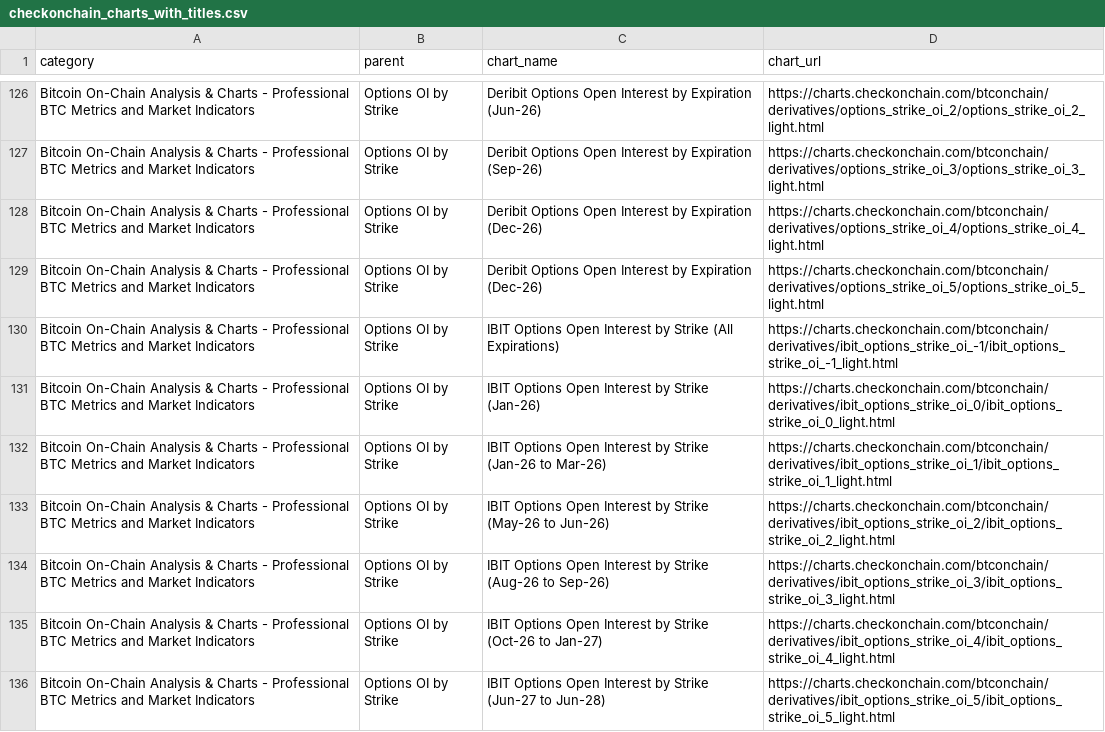
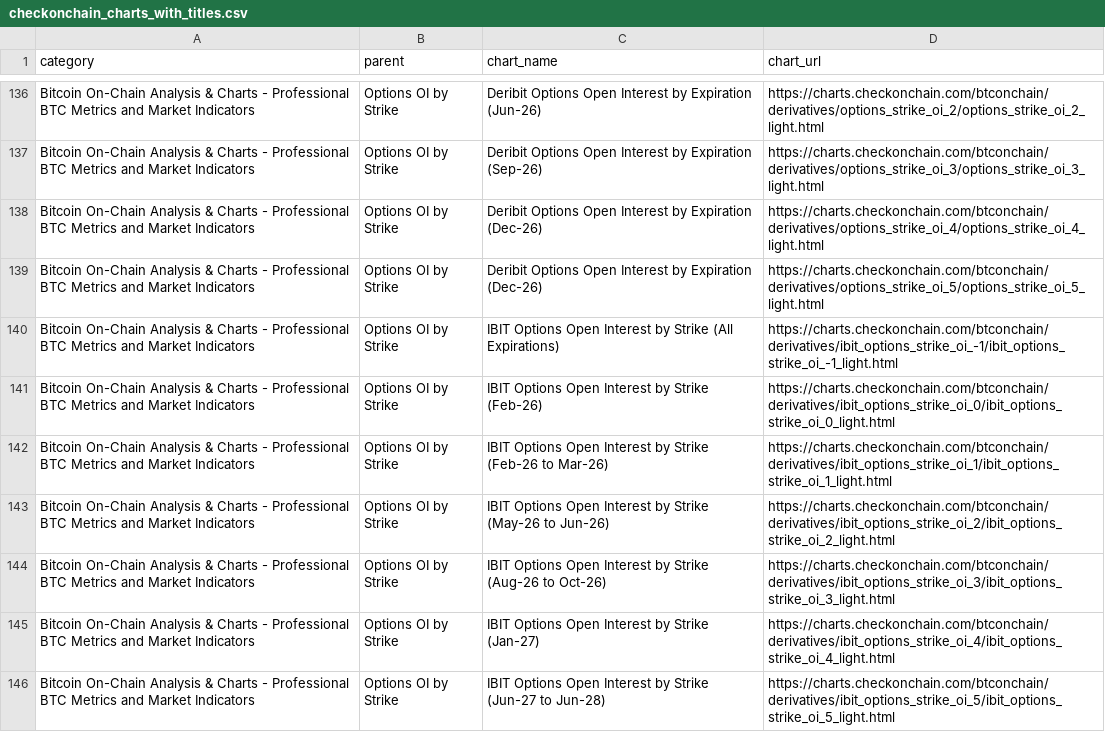
Before and after one commit to checkonchainweb/checkonchain-chart-search, a CSV file: checkonchain_charts_with_titles.csv, drawn as a sheet; only a part is shown, gaps mark what is left out; the diff covers the shown part only.

```diff
--- a/checkonchain_charts_with_titles.csv
+++ b/checkonchain_charts_with_titles.csv
@@ -130,7 +140,7 @@ Bitcoin On-Chain Analysis & Charts - Professional BTC Metrics and Market Indicat
 Bitcoin On-Chain Analysis & Charts - Professional BTC Metrics and Market Indicators,Options OI by Strike,IBIT Options Open Interest by Strike (All Expirations),https://charts.checkonchain.com/btconchain/derivatives/ibit_options_strike_oi_-1/ibit_options_strike_oi_-1_light.html
-Bitcoin On-Chain Analysis & Charts - Professional BTC Metrics and Market Indicators,Options OI by Strike,IBIT Options Open Interest by Strike (Jan-26),https://charts.checkonchain.com/btconchain/derivatives/ibit_options_strike_oi_0/ibit_options_strike_oi_0_light.html
-Bitcoin On-Chain Analysis & Charts - Professional BTC Metrics and Market Indicators,Options OI by Strike,IBIT Options Open Interest by Strike (Jan-26 to Mar-26),https://charts.checkonchain.com/btconchain/derivatives/ibit_options_strike_oi_1/ibit_options_strike_oi_1_light.html
+Bitcoin On-Chain Analysis & Charts - Professional BTC Metrics and Market Indicators,Options OI by Strike,IBIT Options Open Interest by Strike (Feb-26),https://charts.checkonchain.com/btconchain/derivatives/ibit_options_strike_oi_0/ibit_options_strike_oi_0_light.html
+Bitcoin On-Chain Analysis & Charts - Professional BTC Metrics and Market Indicators,Options OI by Strike,IBIT Options Open Interest by Strike (Feb-26 to Mar-26),https://charts.checkonchain.com/btconchain/derivatives/ibit_options_strike_oi_1/ibit_options_strike_oi_1_light.html
 Bitcoin On-Chain Analysis & Charts - Professional BTC Metrics and Market Indicators,Options OI by Strike,IBIT Options Open Interest by Strike (May-26 to Jun-26),https://charts.checkonchain.com/btconchain/derivatives/ibit_options_strike_oi_2/ibit_options_strike_oi_2_light.html
-Bitcoin On-Chain Analysis & Charts - Professional BTC Metrics and Market Indicators,Options OI by Strike,IBIT Options Open Interest by Strike (Aug-26 to Sep-26),https://charts.checkonchain.com/btconchain/derivatives/ibit_options_strike_oi_3/ibit_options_strike_oi_3_light.html
-Bitcoin On-Chain Analysis & Charts - Professional BTC Metrics and Market Indicators,Options OI by Strike,IBIT Options Open Interest by Strike (Oct-26 to Jan-27),https://charts.checkonchain.com/btconchain/derivatives/ibit_options_strike_oi_4/ibit_options_strike_oi_4_light.html
+Bitcoin On-Chain Analysis & Charts - Professional BTC Metrics and Market Indicators,Options OI by Strike,IBIT Options Open Interest by Strike (Aug-26 to Oct-26),https://charts.checkonchain.com/btconchain/derivatives/ibit_options_strike_oi_3/ibit_options_strike_oi_3_light.html
+Bitcoin On-Chain Analysis & Charts - Professional BTC Metrics and Market Indicators,Options OI by Strike,IBIT Options Open Interest by Strike (Jan-27),https://charts.checkonchain.com/btconchain/derivatives/ibit_options_strike_oi_4/ibit_options_strike_oi_4_light.html
 Bitcoin On-Chain Analysis & Charts - Professional BTC Metrics and Market Indicators,Options OI by Strike,IBIT Options Open Interest by Strike (Jun-27 to Jun-28),https://charts.checkonchain.com/btconchain/derivatives/ibit_options_strike_oi_5/ibit_options_strike_oi_5_light.html
```
Also changed, not shown: 21 added rows, 18 removed rows, 9 moved rows and 24 edited cells elsewhere in this file.
